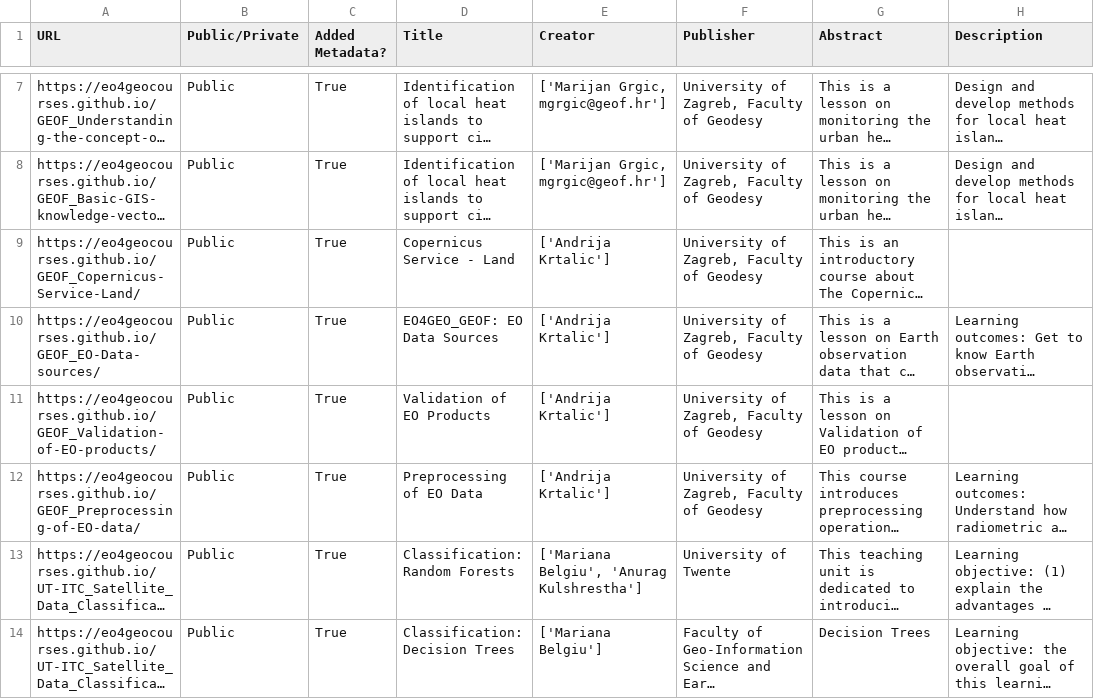
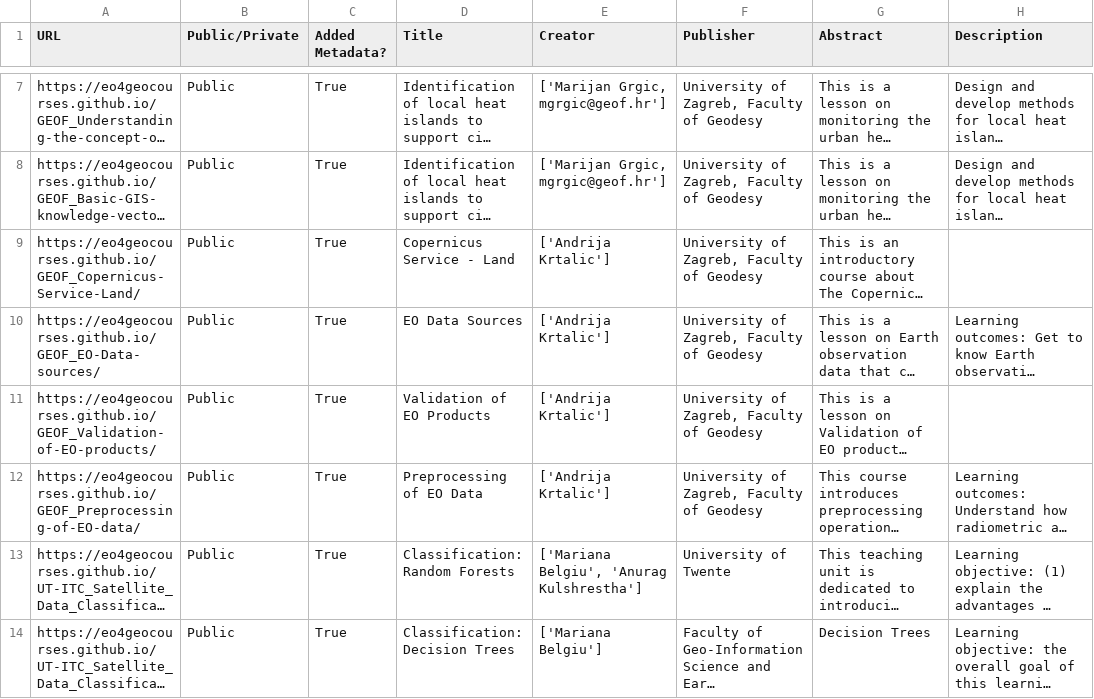
Before and after one commit to eo4geocourses/metadata_scraper, a CSV file: metadata_presentations.csv, drawn as a sheet; only a part is shown, gaps mark what is left out; long unchanged cells end in …; the diff names each change by its address in the sheet, - before the commit and + after, or states it on an @@ line.

```diff
--- a/metadata_presentations.csv
+++ b/metadata_presentations.csv
-D10 (Title): EO4GEO_GEOF: EO Data Sources
+D10 (Title): EO Data Sources
```
Also changed, not shown: 2 other files.
